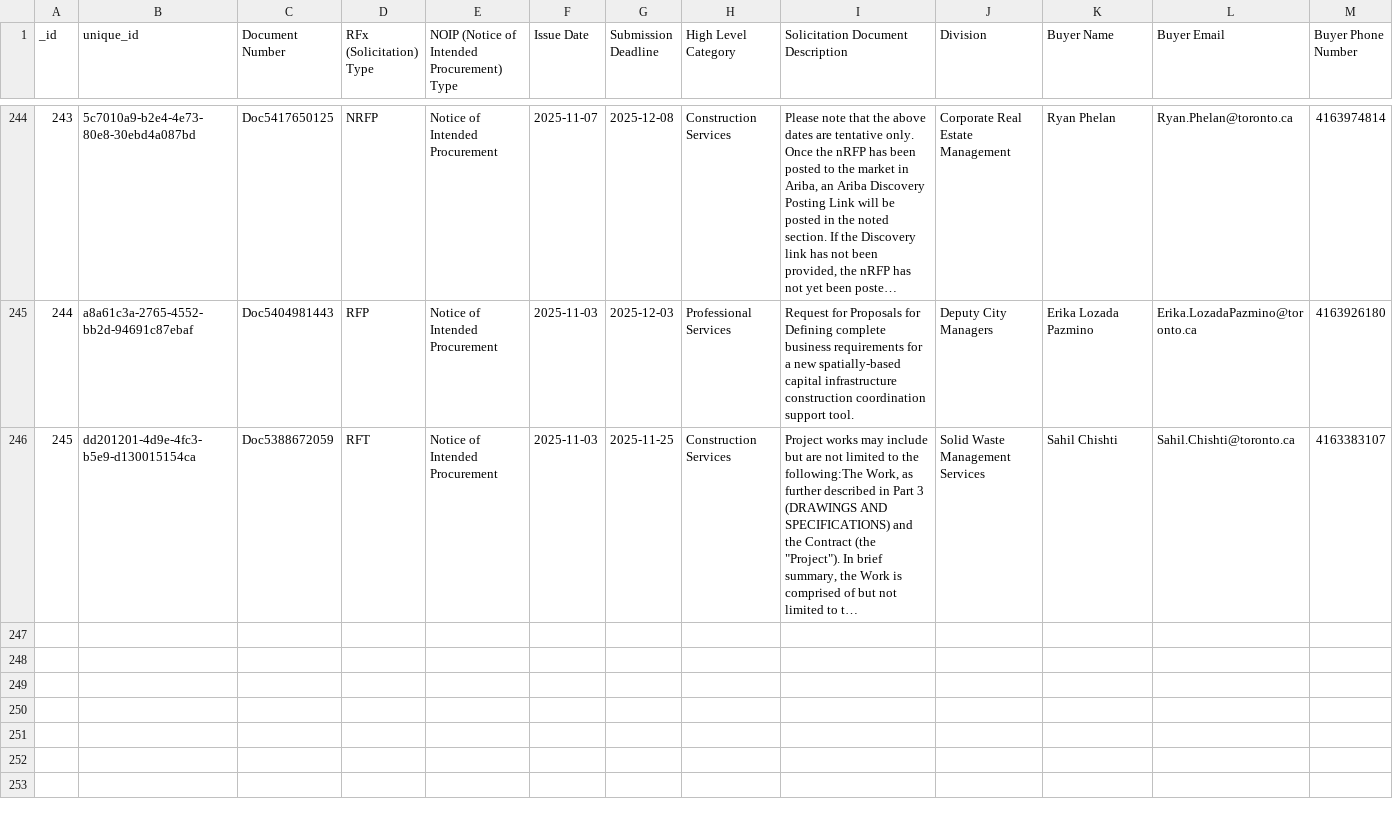
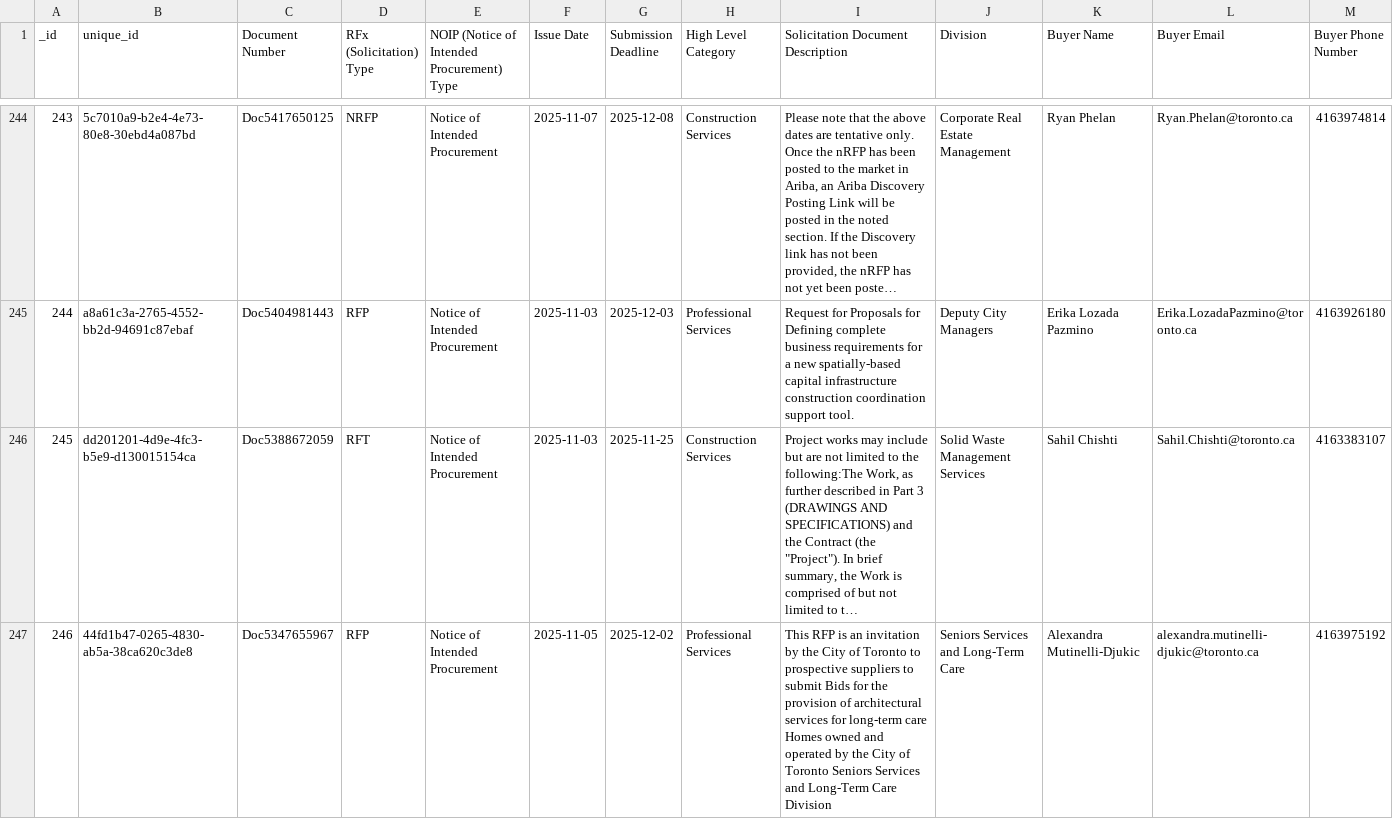
Before and after one commit to RamVasuthevan/city-of-toronto-contracts-data, a CSV file: All Solicitations.csv, drawn as a sheet; only a part is shown, gaps mark what is left out; long unchanged cells end in …; the diff covers the shown part only; the diff names each change by its address in the sheet, - before the commit and + after, or states it on an @@ line.

```diff
--- a/All Solicitations.csv
+++ b/All Solicitations.csv
+row 247: 246 | 44fd1b47-0265-4830-ab5a-38ca620c3de8 | Doc5347655967 | RFP | Notice of Intended Procurement | 2025-11-05 | 2025-12-02 | Professional Services | This RFP is an invitation by the City of Toronto to prospective suppliers to submit Bids for the provision of architectural services for long-term care Homes owned and operated by the City of Toronto Seniors Services and Long-Term Care Division | Seniors Services and Long-Term Care | Alexandra Mutinelli-Djukic | alexandra.mutinelli-djukic@toronto.ca | 4163975192
```
Also changed, not shown: 1 added row and 4 edited cells elsewhere in this file, Non-Competitive Contracts.csv.
